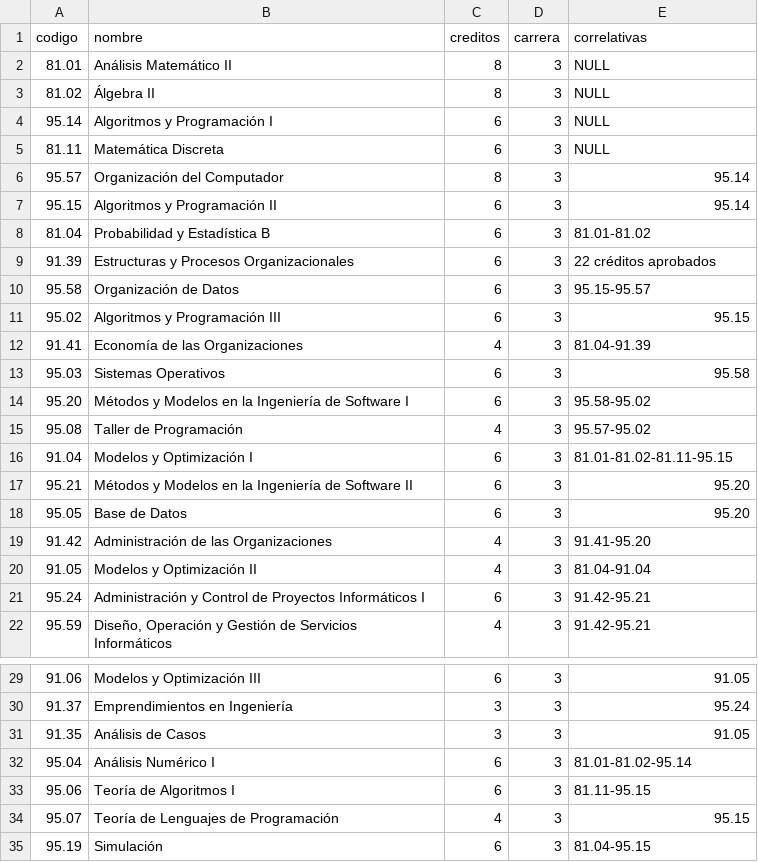
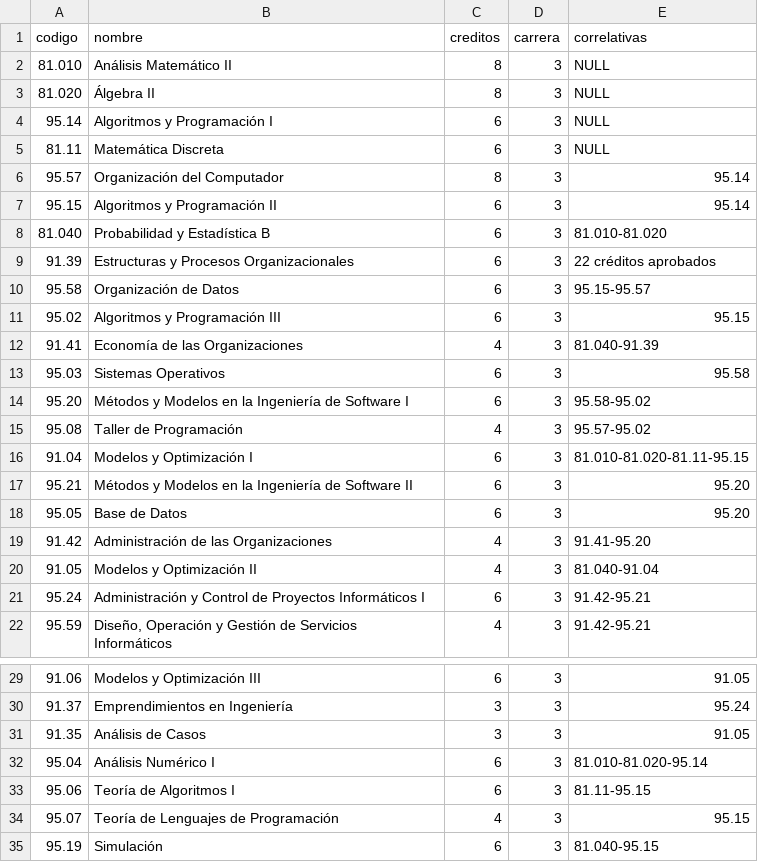
Before and after one commit to valenadels/Discord-Tasks-Bot, a CSV file: bot/src/data/SISTEMAS.csv, drawn as a sheet; only a part is shown, gaps mark what is left out.

```diff
--- a/bot/src/data/SISTEMAS.csv
+++ b/bot/src/data/SISTEMAS.csv
@@ -1,4 +1,4 @@
 codigo;nombre;creditos;carrera;correlativas
-81.01;Análisis Matemático II;8;3;NULL
-81.02;Álgebra II;8;3;NULL
+81.010;Análisis Matemático II;8;3;NULL
+81.020;Álgebra II;8;3;NULL
 95.14;Algoritmos y Programación I;6;3;NULL
@@ -7,3 +7,3 @@ codigo;nombre;creditos;carrera;correlativas
 95.15;Algoritmos y Programación II;6;3;95.14
-81.04;Probabilidad y Estadística B;6;3;81.01-81.02
+81.040;Probabilidad y Estadística B;6;3;81.010-81.020
 91.39;Estructuras y Procesos Organizacionales;6;3;22 créditos aprobados
@@ -11,3 +11,3 @@ codigo;nombre;creditos;carrera;correlativas
 95.02;Algoritmos y Programación III;6;3;95.15
-91.41;Economía de las Organizaciones;4;3;81.04-91.39
+91.41;Economía de las Organizaciones;4;3;81.040-91.39
 95.03;Sistemas Operativos;6;3;95.58
@@ -15,3 +15,3 @@ codigo;nombre;creditos;carrera;correlativas
 95.08;Taller de Programación;4;3;95.57-95.02
-91.04;Modelos y Optimización I;6;3;81.01-81.02-81.11-95.15
+91.04;Modelos y Optimización I;6;3;81.010-81.020-81.11-95.15
 95.21;Métodos y Modelos en la Ingeniería de Software II;6;3;95.20
@@ -19,3 +19,3 @@ codigo;nombre;creditos;carrera;correlativas
 91.42;Administración de las Organizaciones;4;3;91.41-95.20
-91.05;Modelos y Optimización II;4;3;81.04-91.04
+91.05;Modelos y Optimización II;4;3;81.040-91.04
 95.24;Administración y Control de Proyectos Informáticos I;6;3;91.42-95.21
@@ -31,5 +31,5 @@ codigo;nombre;creditos;carrera;correlativas
 91.35;Análisis de Casos;3;3;91.05
-95.04;Análisis Numérico I;6;3;81.01-81.02-95.14
+95.04;Análisis Numérico I;6;3;81.010-81.020-95.14
 95.06;Teoría de Algoritmos I;6;3;81.11-95.15
 95.07;Teoría de Lenguajes de Programación;4;3;95.15
-95.19;Simulación;6;3;81.04-95.15
+95.19;Simulación;6;3;81.040-95.15
```
Also changed, not shown: 1 other file.
